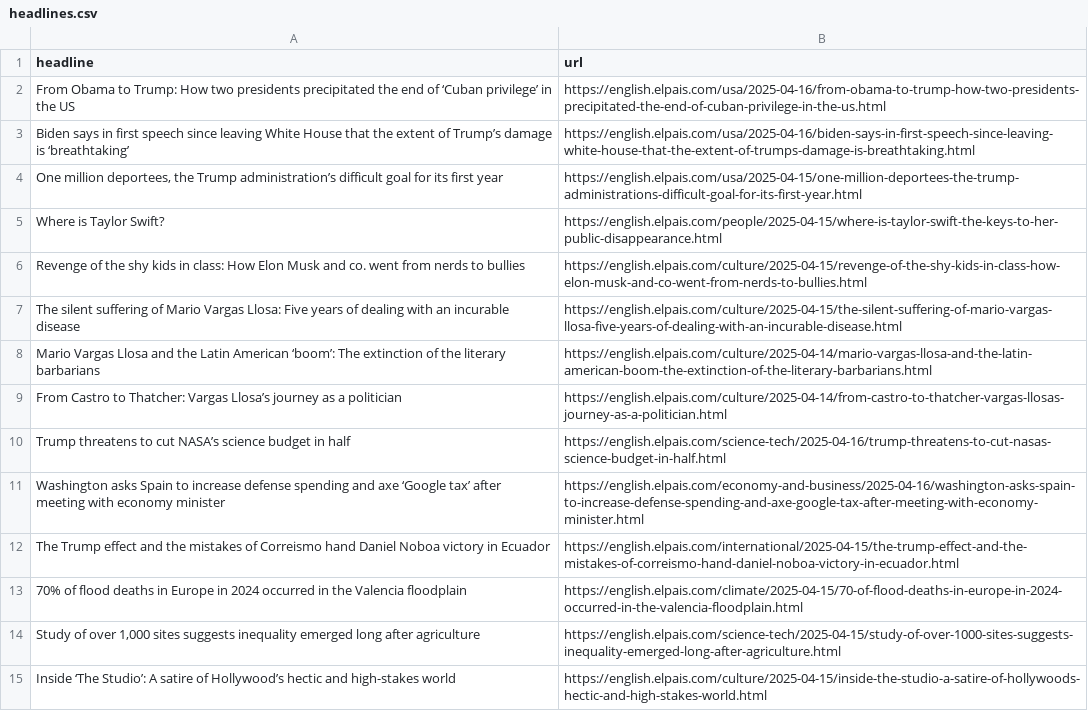
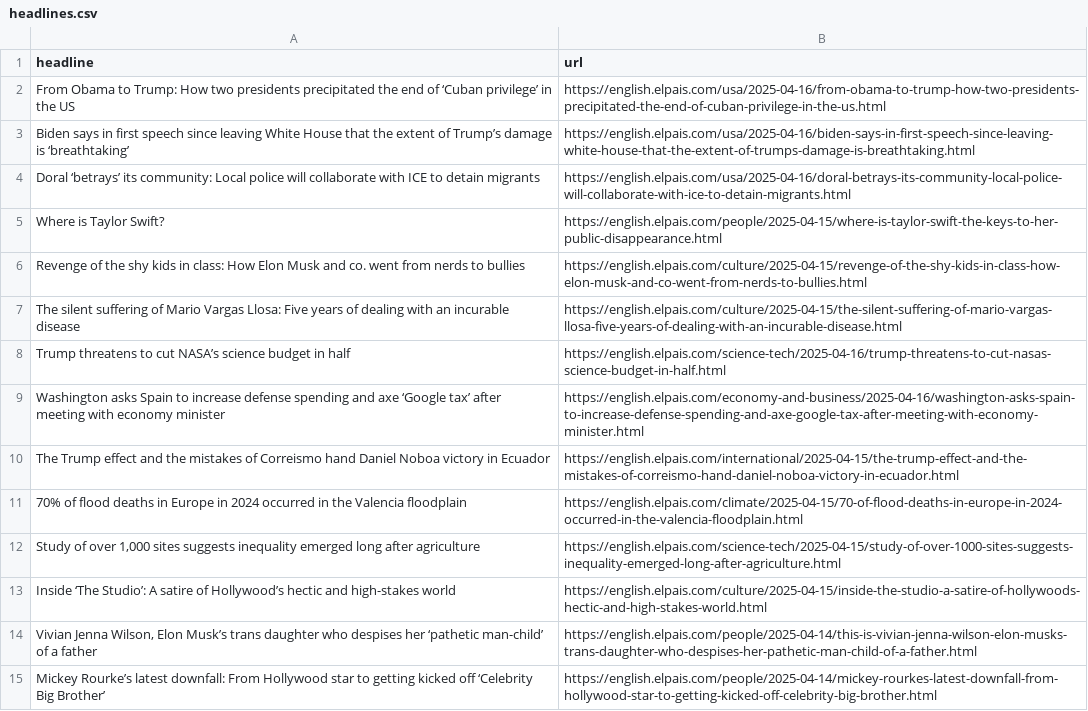
Before and after one commit to anaemepe/autoscrapper-elpais, a CSV file: headlines.csv, drawn as a sheet; only a part is shown; the shorter side is filled out with more unchanged rows.

```diff
--- a/headlines.csv
+++ b/headlines.csv
@@ -3,3 +3,3 @@ From Obama to Trump: How two presidents precipitated the end of ‘Cuban privile
 Biden says in first speech since leaving White House that the extent of Trump’s damage is ‘breathtaking’,https://english.elpais.com/usa/2025-04-16/biden-says-in-first-speech-since-leaving-white-house-that-the-extent-of-trumps-damage-is-breathtaking.html
-"One million deportees, the Trump administration’s difficult goal for its first year",https://english.elpais.com/usa/2025-04-15/one-million-deportees-the-trump-administrations-difficult-goal-for-its-first-year.html
+Doral ‘betrays’ its community: Local police will collaborate with ICE to detain migrants,https://english.elpais.com/usa/2025-04-16/doral-betrays-its-community-local-police-will-collaborate-with-ice-to-detain-migrants.html
 Where is Taylor Swift? ,https://english.elpais.com/people/2025-04-15/where-is-taylor-swift-the-keys-to-her-public-disappearance.html
@@ -7,4 +7,2 @@ Revenge of the shy kids in class: How Elon Musk and co. went from nerds to bulli
 The silent suffering of Mario Vargas Llosa: Five years of dealing with an incurable disease,https://english.elpais.com/culture/2025-04-15/the-silent-suffering-of-mario-vargas-llosa-five-years-of-dealing-with-an-incurable-disease.html
-Mario Vargas Llosa and the Latin American ‘boom’: The extinction of the literary barbarians,https://english.elpais.com/culture/2025-04-14/mario-vargas-llosa-and-the-latin-american-boom-the-extinction-of-the-literary-barbarians.html
-From Castro to Thatcher: Vargas Llosa’s journey as a politician,https://english.elpais.com/culture/2025-04-14/from-castro-to-thatcher-vargas-llosas-journey-as-a-politician.html
 Trump threatens to cut NASA’s science budget in half,https://english.elpais.com/science-tech/2025-04-16/trump-threatens-to-cut-nasas-science-budget-in-half.html
```
